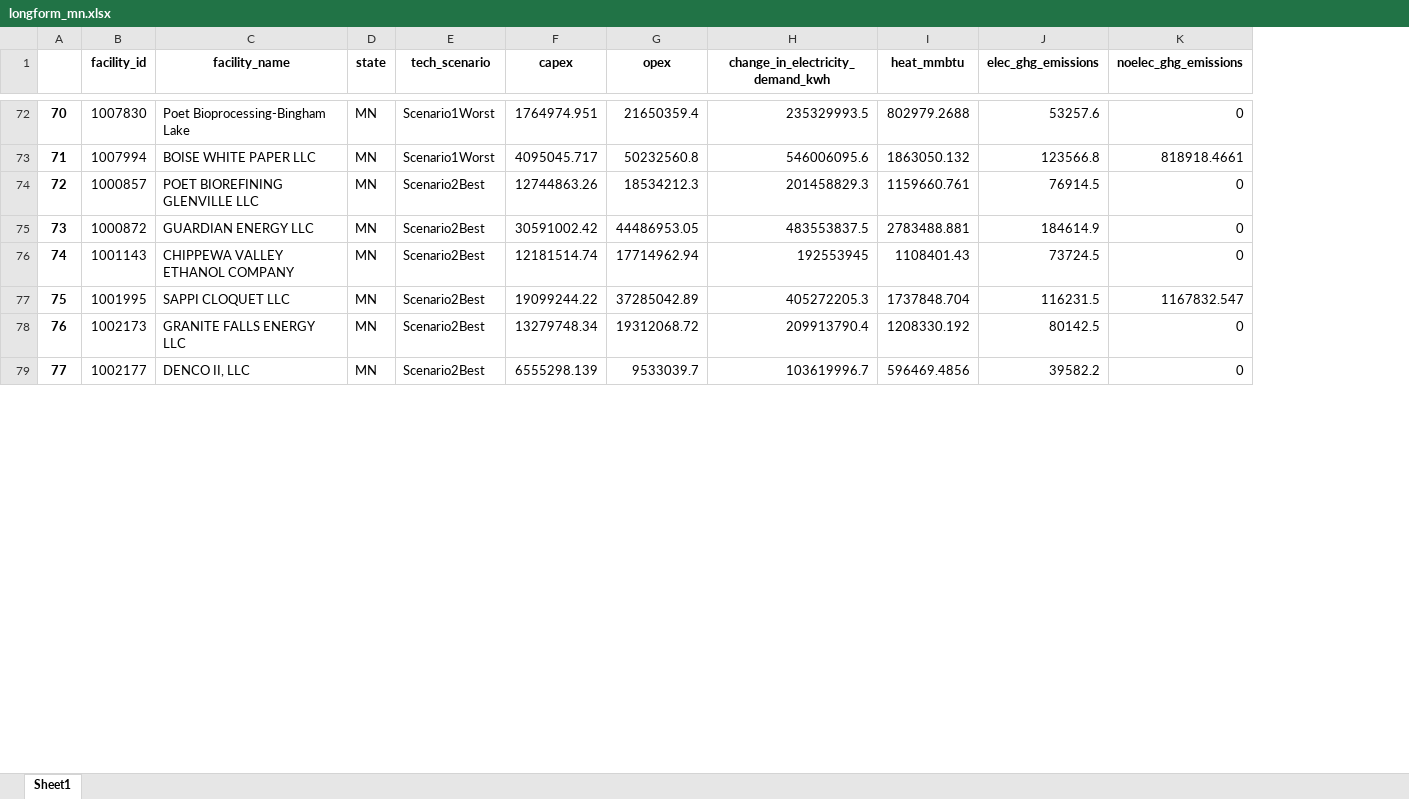
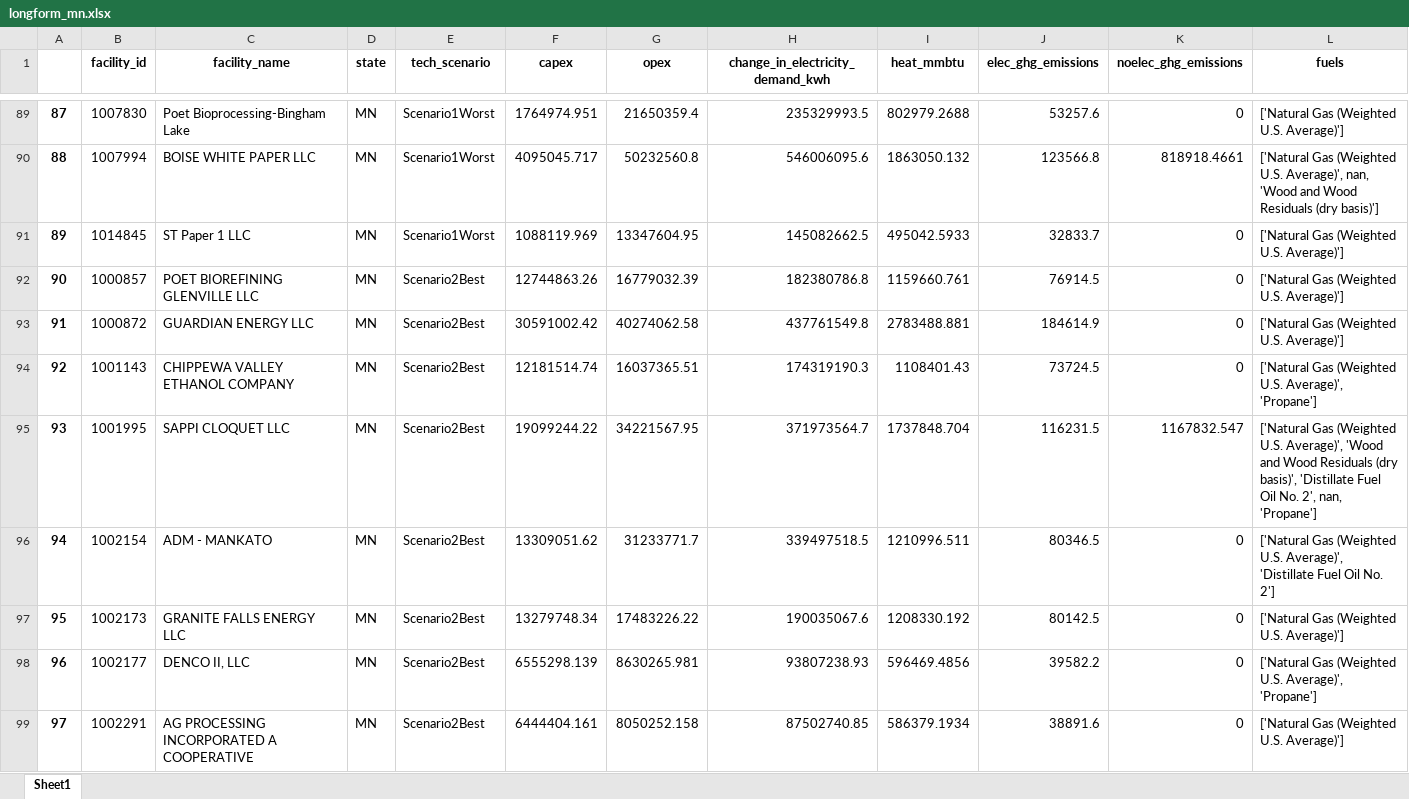
Before and after one commit to ISALGroup/Industrial-decarb, an Excel workbook: LCOH modelling/output/longform_mn.xlsx, sheet Sheet1, drawn as a sheet; only a part is shown, gaps mark what is left out; values as stored, in another font and other column widths than the file's, no borders; addresses are those after the commit; the diff covers the shown part only; the diff names each change by its address in the sheet, - before the commit and + after, or states it on an @@ line.

Commit message:
LCOH pipeline implementation

```diff
--- a/LCOH modelling/output/longform_mn.xlsx (sheet Sheet1)
+++ b/LCOH modelling/output/longform_mn.xlsx (sheet Sheet1)
+column L (fuels), rows 89-90: ['Natural Gas (Weighted U.S. Average)'] | ['Natural Gas (Weighted U.S. Average)', nan, 'Wood and Wood Residuals (dry basis)']; rows 92-95: ['Natural Gas (Weighted U.S. Average)'] | ['Natural Gas (Weighted U.S. Average)'] | ['Natural Gas (Weighted U.S. Average)', 'Propane'] | ['Natural Gas (Weighted U.S. Average)', 'Wood and Wood Residuals (dry basis)', 'Distillate Fuel Oil No. 2', nan, 'Propane']; rows 97-98: ['Natural Gas (Weighted U.S. Average)'] | ['Natural Gas (Weighted U.S. Average)', 'Propane']
@@ column A renumbered between rows 7 and 270 @@
+row 91: 89 | 1014845 | ST Paper 1 LLC | MN | Scenario1Worst | 1088119.969 | 13347604.95 | 145082662.5 | 495042.5933 | 32833.7 | 0 | ['Natural Gas (Weighted U.S. Average)']
-G92 (opex): 18534212.3
+G92 (opex): 16779032.39
-H92 (change_in_electricity_demand_kwh): 201458829.3
+H92 (change_in_electricity_demand_kwh): 182380786.8
-G93 (opex): 44486953.05
+G93 (opex): 40274062.58
-H93 (change_in_electricity_demand_kwh): 483553837.5
+H93 (change_in_electricity_demand_kwh): 437761549.8
-G94 (opex): 17714962.94
+G94 (opex): 16037365.51
-H94 (change_in_electricity_demand_kwh): 192553945
+H94 (change_in_electricity_demand_kwh): 174319190.3
-G95 (opex): 37285042.89
+G95 (opex): 34221567.95
-H95 (change_in_electricity_demand_kwh): 405272205.3
+H95 (change_in_electricity_demand_kwh): 371973564.7
+row 96: 94 | 1002154 | ADM - MANKATO | MN | Scenario2Best | 13309051.62 | 31233771.7 | 339497518.5 | 1210996.511 | 80346.5 | 0 | ['Natural Gas (Weighted U.S. Average)', 'Distillate Fuel Oil No. 2']
-G97 (opex): 19312068.72
+G97 (opex): 17483226.22
-H97 (change_in_electricity_demand_kwh): 209913790.4
+H97 (change_in_electricity_demand_kwh): 190035067.6
-G98 (opex): 9533039.7
+G98 (opex): 8630265.981
-H98 (change_in_electricity_demand_kwh): 103619996.7
+H98 (change_in_electricity_demand_kwh): 93807238.93
+row 99: 97 | 1002291 | AG PROCESSING INCORPORATED A COOPERATIVE | MN | Scenario2Best | 6444404.161 | 8050252.158 | 87502740.85 | 586379.1934 | 38891.6 | 0 | ['Natural Gas (Weighted U.S. Average)']
```
Also changed, not shown: 51 added rows and 180 edited cells elsewhere in this sheet, LCOH modelling/output/longform_il.xlsx, LCOH modelling/output/longform_mi.xlsx, 16 other files.
